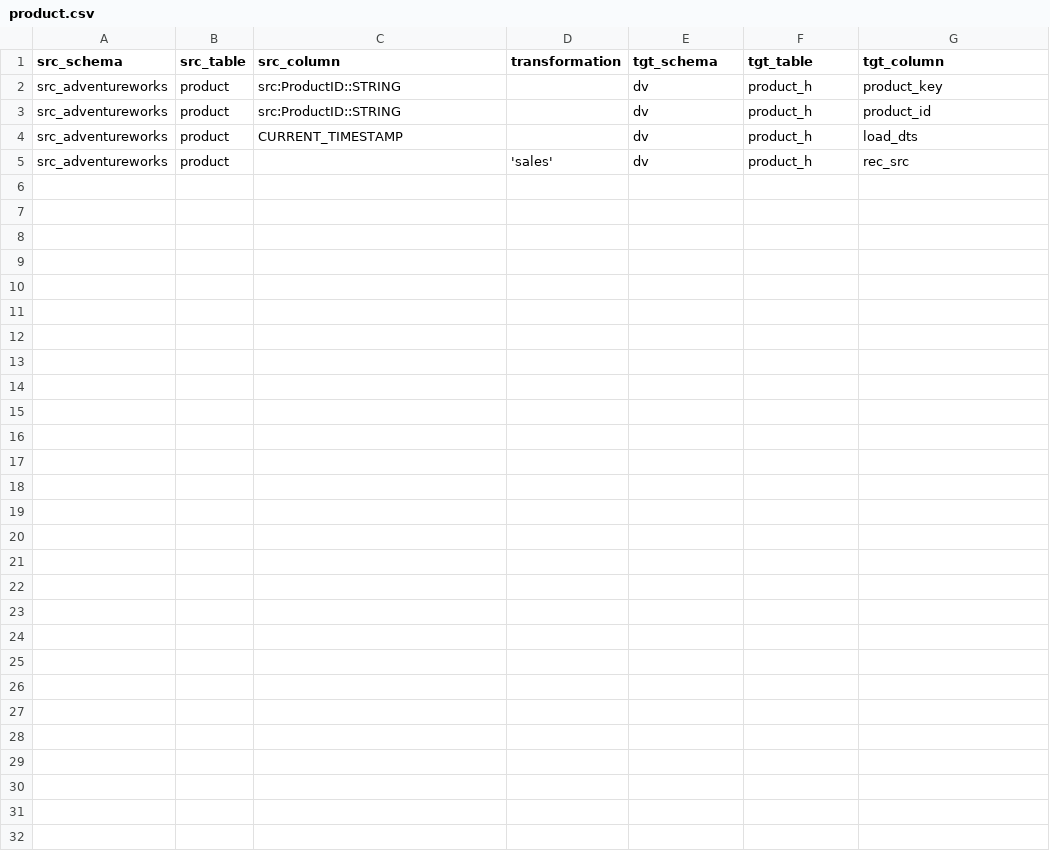
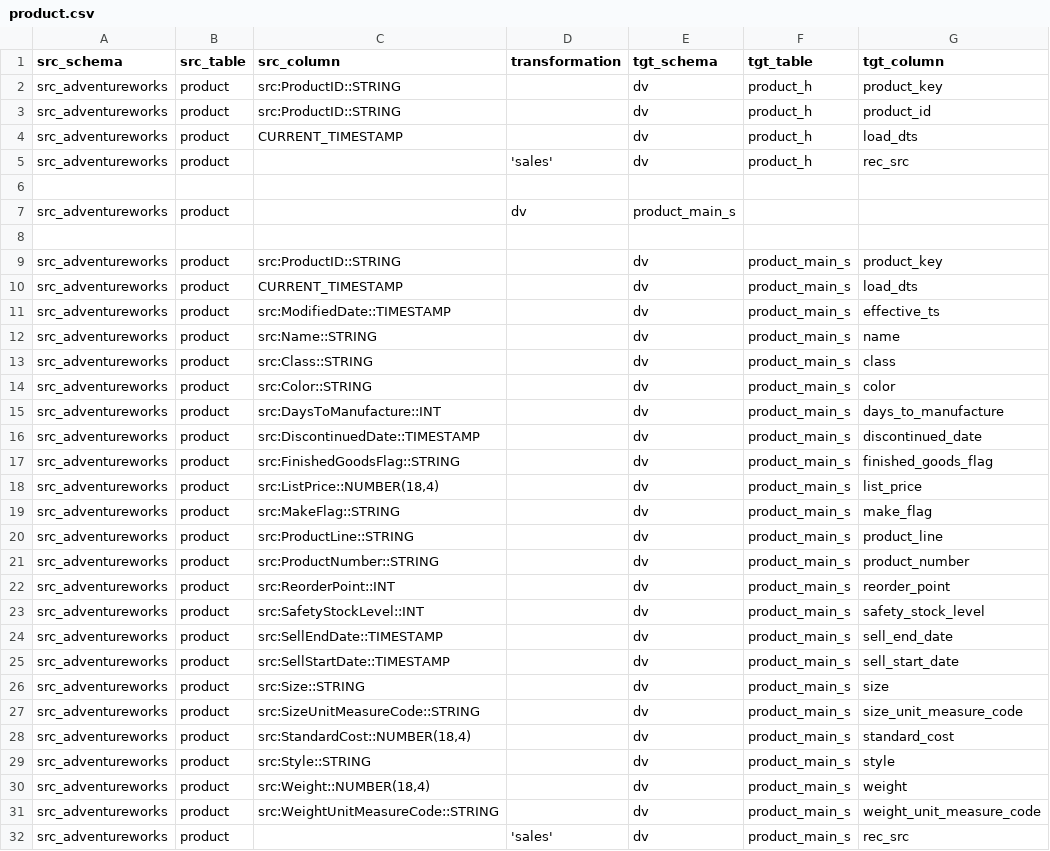
Before and after one commit to TopOfMinds/EcommerceAnalysisDataVault, a CSV file: metadata/mapping/column/product.csv, drawn as a sheet; the diff names each change by its address in the sheet, - before the commit and + after, or states it on an @@ line.

Commit message:
Added product and orderline sats

```diff
--- a/metadata/mapping/column/product.csv
+++ b/metadata/mapping/column/product.csv
+row 6: (empty)
+row 7: src_adventureworks | product |  | dv | product_main_s
+row 8: (empty)
+row 9: src_adventureworks | product | src:ProductID::STRING |  | dv | product_main_s | product_key
+row 10: src_adventureworks | product | CURRENT_TIMESTAMP |  | dv | product_main_s | load_dts
+row 11: src_adventureworks | product | src:ModifiedDate::TIMESTAMP |  | dv | product_main_s | effective_ts
+row 12: src_adventureworks | product | src:Name::STRING |  | dv | product_main_s | name
+row 13: src_adventureworks | product | src:Class::STRING |  | dv | product_main_s | class
+row 14: src_adventureworks | product | src:Color::STRING |  | dv | product_main_s | color
+row 15: src_adventureworks | product | src:DaysToManufacture::INT |  | dv | product_main_s | days_to_manufacture
+row 16: src_adventureworks | product | src:DiscontinuedDate::TIMESTAMP |  | dv | product_main_s | discontinued_date
+row 17: src_adventureworks | product | src:FinishedGoodsFlag::STRING |  | dv | product_main_s | finished_goods_flag
+row 18: src_adventureworks | product | src:ListPrice::NUMBER(18,4) |  | dv | product_main_s | list_price
+row 19: src_adventureworks | product | src:MakeFlag::STRING |  | dv | product_main_s | make_flag
+row 20: src_adventureworks | product | src:ProductLine::STRING |  | dv | product_main_s | product_line
+row 21: src_adventureworks | product | src:ProductNumber::STRING |  | dv | product_main_s | product_number
+row 22: src_adventureworks | product | src:ReorderPoint::INT |  | dv | product_main_s | reorder_point
+row 23: src_adventureworks | product | src:SafetyStockLevel::INT |  | dv | product_main_s | safety_stock_level
+row 24: src_adventureworks | product | src:SellEndDate::TIMESTAMP |  | dv | product_main_s | sell_end_date
+row 25: src_adventureworks | product | src:SellStartDate::TIMESTAMP |  | dv | product_main_s | sell_start_date
+row 26: src_adventureworks | product | src:Size::STRING |  | dv | product_main_s | size
+row 27: src_adventureworks | product | src:SizeUnitMeasureCode::STRING |  | dv | product_main_s | size_unit_measure_code
+row 28: src_adventureworks | product | src:StandardCost::NUMBER(18,4) |  | dv | product_main_s | standard_cost
+row 29: src_adventureworks | product | src:Style::STRING |  | dv | product_main_s | style
+row 30: src_adventureworks | product | src:Weight::NUMBER(18,4) |  | dv | product_main_s | weight
+row 31: src_adventureworks | product | src:WeightUnitMeasureCode::STRING |  | dv | product_main_s | weight_unit_measure_code
+row 32: src_adventureworks | product |  | 'sales' | dv | product_main_s | rec_src
```
Also changed, not shown: metadata/mapping/column/sales.csv, metadata/mapping/table/table_mappings.csv, 6 other files.
